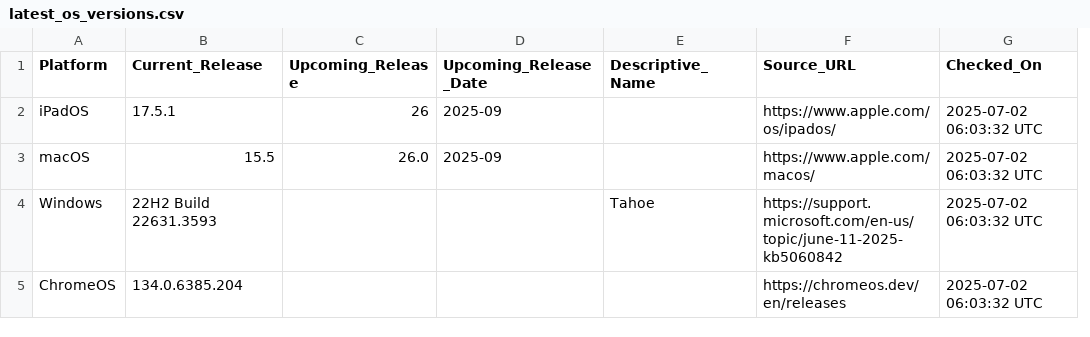
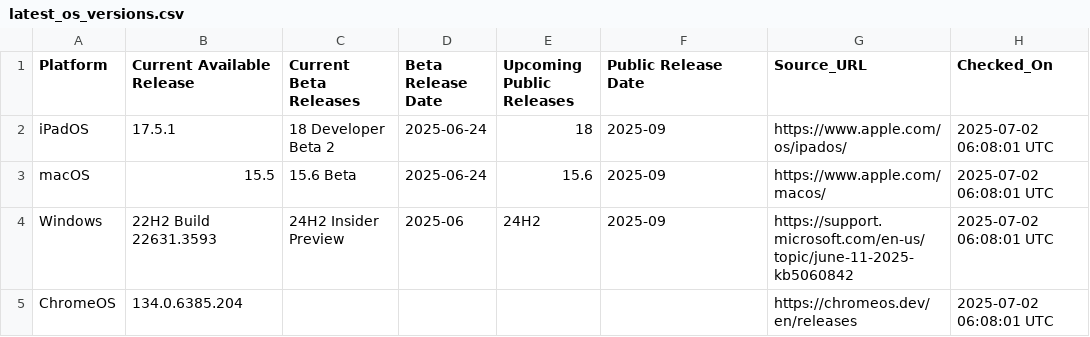
Before and after one commit to laineyyork-esa/os-version-tracker, a CSV file: latest_os_versions.csv, drawn as a sheet; removed rows and columns are numbered as before the commit, all else as after; the diff names each change by its address in the sheet, - before the commit and + after, or states it on an @@ line.

```diff
--- a/latest_os_versions.csv
+++ b/latest_os_versions.csv
-column C (Upcoming_Release), rows 2-3: 26 | 26.0
+column C (Current Beta Releases), rows 2-4: 18 Developer Beta 2 | 15.6 Beta | 24H2 Insider Preview
+column D (Beta Release Date), rows 2-4: 2025-06-24 | 2025-06-24 | 2025-06
+column E (Upcoming Public Releases), rows 2-4: 18 | 15.6 | 24H2
-column E (Descriptive_Name), row 4: Tahoe
-B1: Current_Release
+B1: Current Available Release
-F1: Upcoming_Release_Date
+F1: Public Release Date
-H2:H5 (Checked_On): 2025-07-02 06:03:32 UTC
+H2:H5 (Checked_On): 2025-07-02 06:08:01 UTC
-F4 (Public Release Date): (empty)
+F4 (Public Release Date): 2025-09
```
